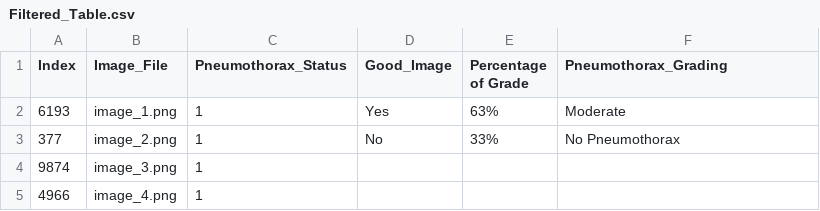
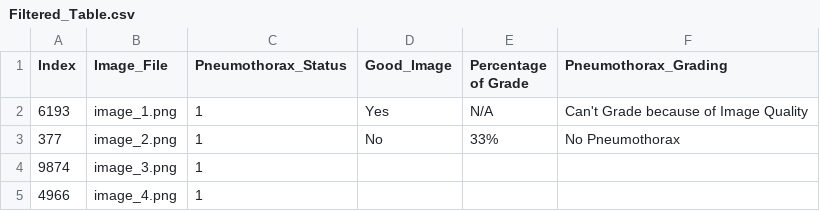
Before and after one commit to Abdullahshade/Misapplication, a CSV file: Filtered_Table.csv, drawn as a sheet; only a part is shown.

Commit message:
Update metadata with pneumothorax grading and image quality

```diff
--- a/Filtered_Table.csv
+++ b/Filtered_Table.csv
@@ -1,3 +1,3 @@
 Index,Image_File,Pneumothorax_Status,Good_Image,Percentage of Grade,Pneumothorax_Grading
-6193,image_1.png,1,Yes,63%,Moderate
+6193,image_1.png,1,Yes,N/A,Can't Grade because of Image Quality
 377,image_2.png,1,No,33%,No Pneumothorax
```
